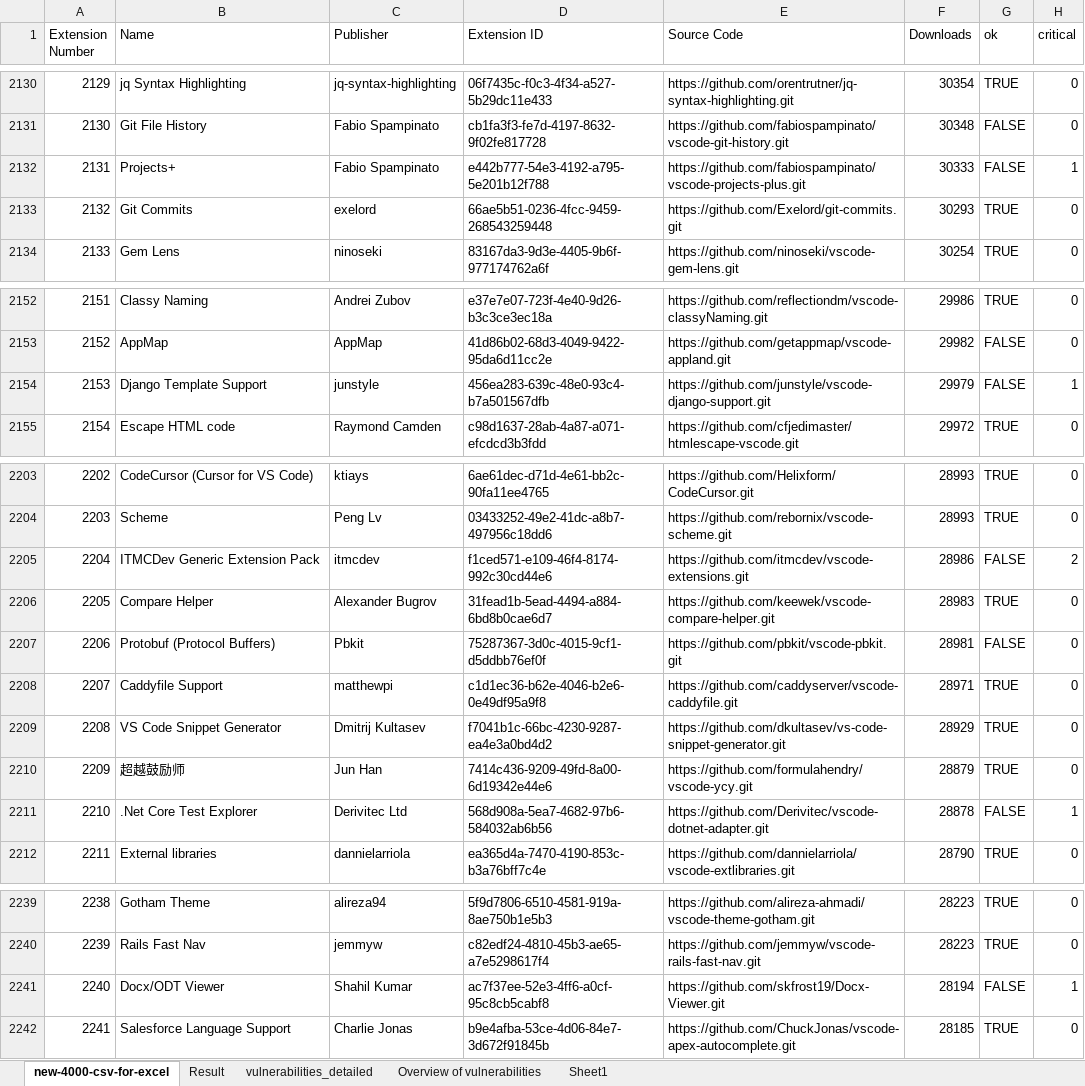
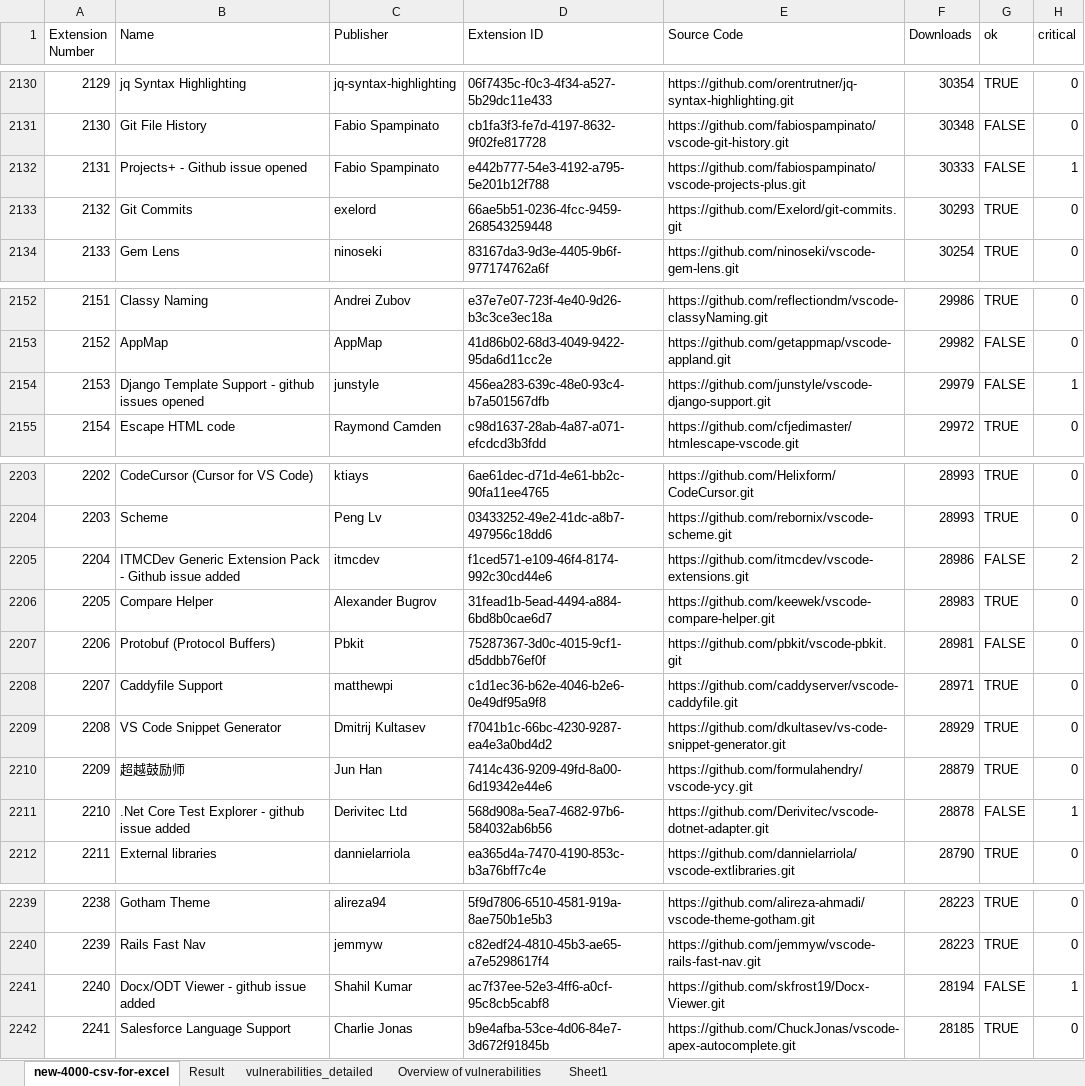
Before and after one commit to Bruswei/VScode-extension-scrape, an Excel workbook: 4000-extensions-res-new.xlsx, sheet new-4000-csv-for-excel, drawn as a sheet; only a part is shown, gaps mark what is left out; values as stored, in another font and other column widths than the file's, no cell formats; conditional formats and table styles not drawn; the diff covers the shown part only; the diff names each change by its address in the sheet, - before the commit and + after, or states it on an @@ line.

```diff
--- a/4000-extensions-res-new.xlsx (sheet new-4000-csv-for-excel)
+++ b/4000-extensions-res-new.xlsx (sheet new-4000-csv-for-excel)
-B2132 (Name): Projects+
+B2132 (Name): Projects+ - Github issue opened
-B2154 (Name): Django Template Support
+B2154 (Name): Django Template Support - github issues opened
-B2205 (Name): ITMCDev Generic Extension Pack
+B2205 (Name): ITMCDev Generic Extension Pack - Github issue added
-B2211 (Name): .Net Core Test Explorer
+B2211 (Name): .Net Core Test Explorer - github issue added
-B2241 (Name): Docx/ODT Viewer
+B2241 (Name): Docx/ODT Viewer - github issue added
```
Also changed, not shown: 1 added row, 1 removed row and 26 edited cells elsewhere in this sheet, sheet Result, cell formats, 3 other files.
